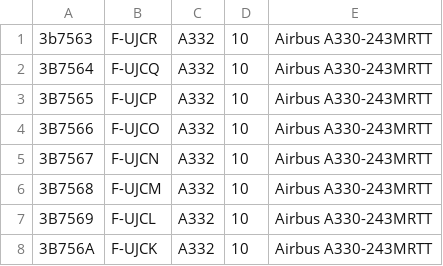
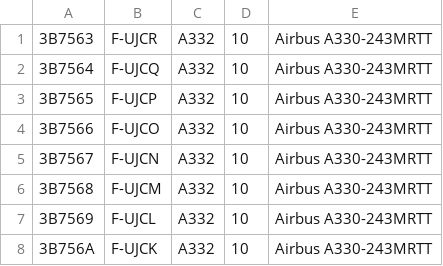
Before and after one commit to adsbfi/type-longnames, a CSV file: individual-types/A332.csv, drawn as a sheet; only a part is shown.

```diff
--- a/individual-types/A332.csv
+++ b/individual-types/A332.csv
@@ -1,2 +1,2 @@
-3b7563,F-UJCR,A332,10,Airbus A330-243MRTT
+3B7563,F-UJCR,A332,10,Airbus A330-243MRTT
 3B7564,F-UJCQ,A332,10,Airbus A330-243MRTT
```
Also changed, not shown: individual-types/B737.csv, individual-types/B762.csv, 1 other file.
